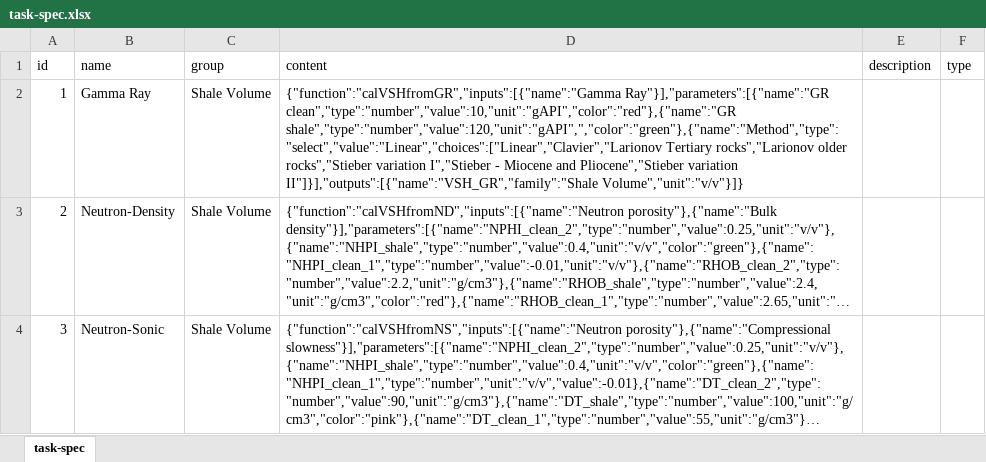
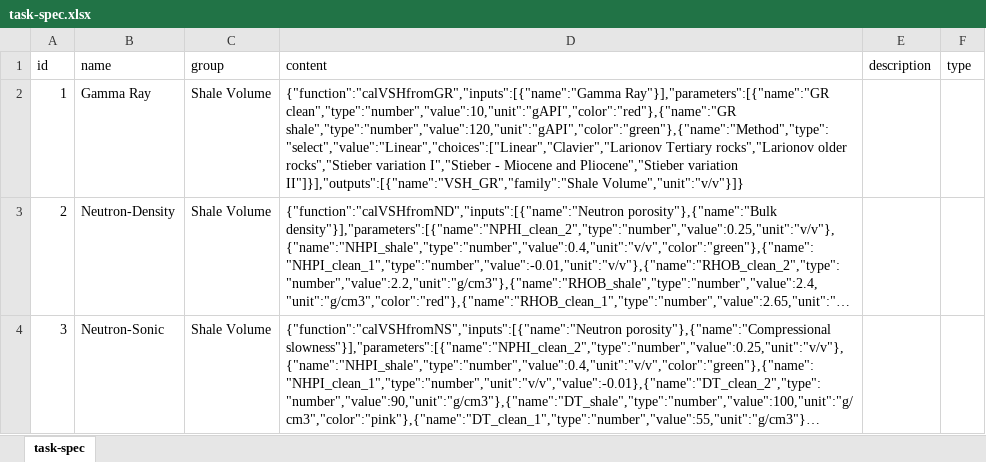
Before and after one commit to hoangbdUET/wi-backend, an Excel workbook: server/task/task-spec.xlsx, sheet task-spec, drawn as a sheet; only a part is shown; long unchanged cells end in …; values as stored, in another font and other column widths than the file's, no borders; the diff names each change by its address in the sheet, - before the commit and + after, or states it on an @@ line.

Commit message:
fix

```diff
--- a/server/task/task-spec.xlsx (sheet task-spec)
+++ b/server/task/task-spec.xlsx (sheet task-spec)
-D2 (content): …Ray"}],"parameters":[{"name":"GR clean","type":"number","value":10,"unit":"gAPI","color":"red"},{"name":"GR shale","type":"number","value":120,"unit":"gAPI",","color":"green"},{"name":"Method","type":"select","value":"Linear","choices":["Linear","Clavier","Larionov Tertiary rocks","Larionov…
+D2 (content): …Ray"}],"parameters":[{"name":"GR clean","type":"number","value":10,"unit":"gAPI","color":"red"},{"name":"GR shale","type":"number","value":120,"unit":"gAPI","color":"green"},{"name":"Method","type":"select","value":"Linear","choices":["Linear","Clavier","Larionov Tertiary rocks","Larionov…
```
